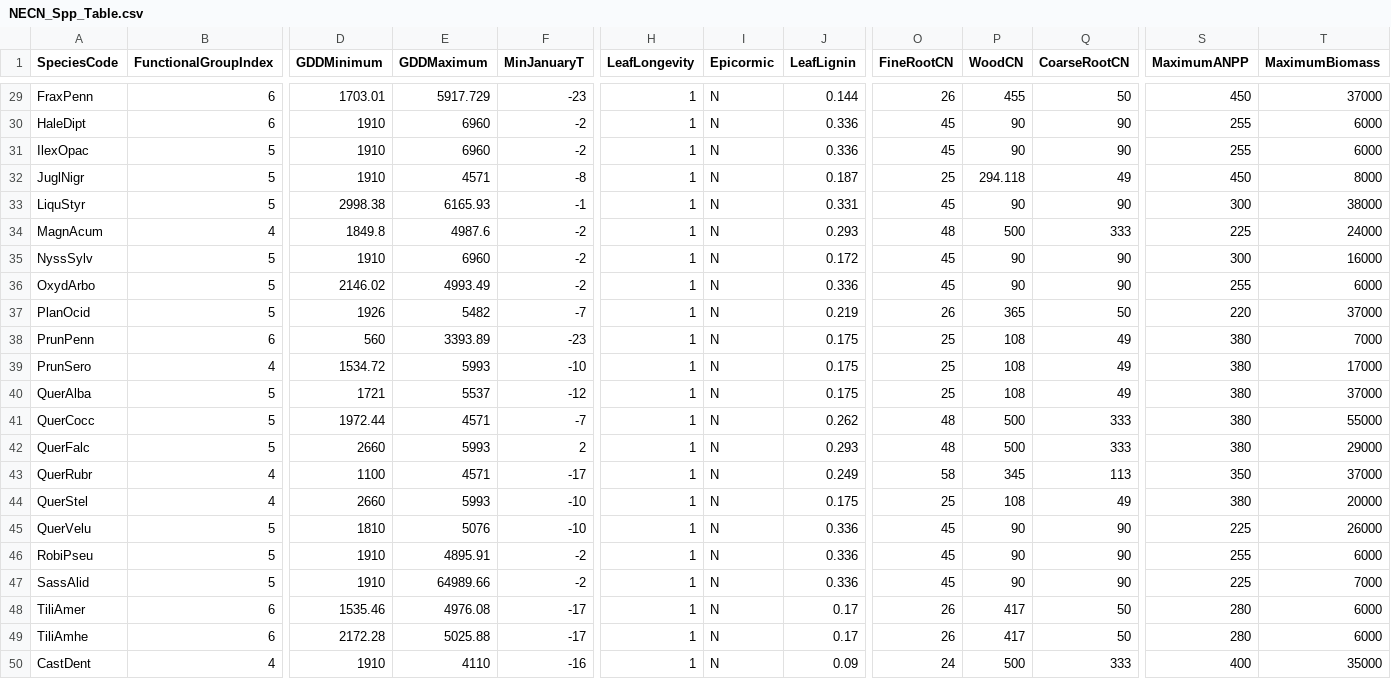
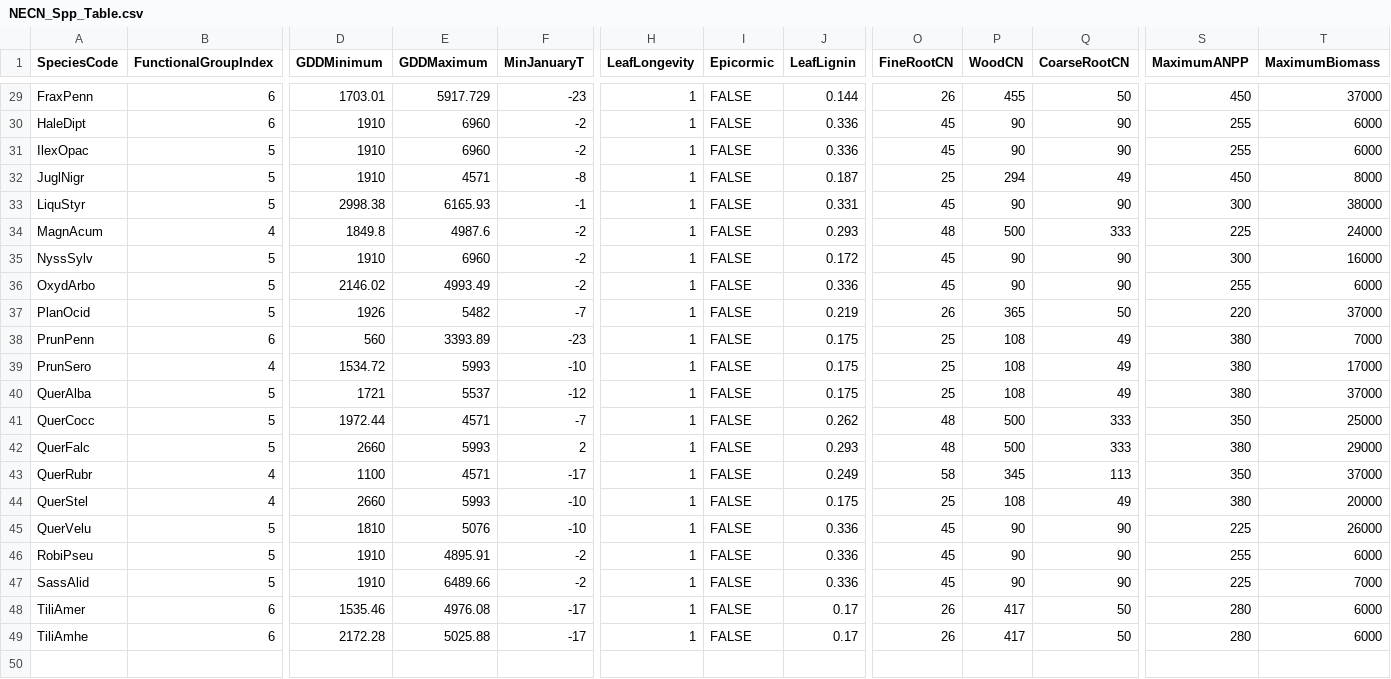
Before and after one commit to LANDIS-II-Foundation/Project-Southern-Appalachians, a CSV file: Models/LANDIS_Sapps_Active_v1_3/NECN_Spp_Table.csv, drawn as a sheet; only a part is shown, gaps mark what is left out; rows hold the shown columns only; the diff covers the shown part only; the diff names each change by its address in the sheet, - before the commit and + after, or states it on an @@ line.

```diff
--- a/Models/LANDIS_Sapps_Active_v1_3/NECN_Spp_Table.csv
+++ b/Models/LANDIS_Sapps_Active_v1_3/NECN_Spp_Table.csv
-I29:I49 (Epicormic): N
+I29:I49 (Epicormic): FALSE
-P32 (WoodCN): 294.118
+P32 (WoodCN): 294
-S41 (MaximumANPP): 380
+S41 (MaximumANPP): 350
-T41 (MaximumBiomass): 55000
+T41 (MaximumBiomass): 25000
-E47 (GDDMaximum): 64989.66
+E47 (GDDMaximum): 6489.66
-row 50: CastDent | 4 | 1910 | 4110 | -16 | 1 | N | 0.09 | 24 | 500 | 333 | 400 | 35000
```
Also changed, not shown: 47 edited cells elsewhere in this file, Models/LANDIS_Sapps_Active_v1_3/NECN_Functional_Table.csv, 4 other files.
